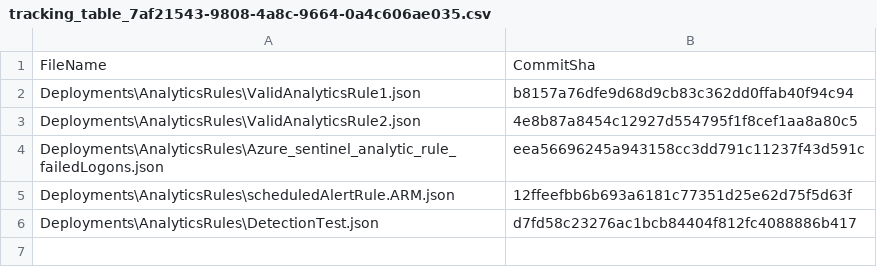
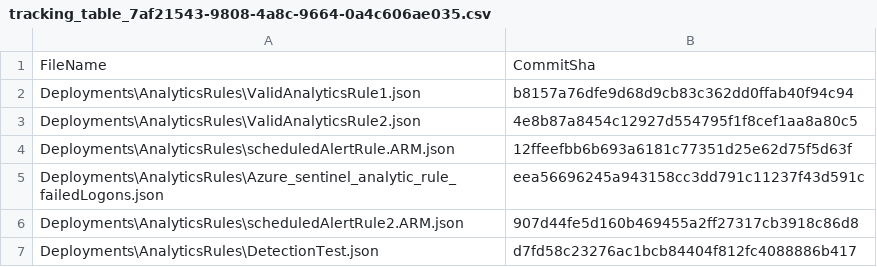
Before and after one commit to aaroncorreya/SmartTrackingScriptDev, a CSV file: .github/workflows/.sentinel/tracking_table_7af21543-9808-4a8c-9664-0a4c606ae035.csv, drawn as a sheet.

```diff
--- a/.github/workflows/.sentinel/tracking_table_7af21543-9808-4a8c-9664-0a4c606ae035.csv
+++ b/.github/workflows/.sentinel/tracking_table_7af21543-9808-4a8c-9664-0a4c606ae035.csv
@@ -3,4 +3,5 @@ Deployments\AnalyticsRules\ValidAnalyticsRule1.json,b8157a76dfe9d68d9cb83c362dd0
 Deployments\AnalyticsRules\ValidAnalyticsRule2.json,4e8b87a8454c12927d554795f1f8cef1aa8a80c5
+Deployments\AnalyticsRules\scheduledAlertRule.ARM.json,12ffeefbb6b693a6181c77351d25e62d75f5d63f
 Deployments\AnalyticsRules\Azure_sentinel_analytic_rule_failedLogons.json,eea56696245a943158cc3dd791c11237f43d591c
-Deployments\AnalyticsRules\scheduledAlertRule.ARM.json,12ffeefbb6b693a6181c77351d25e62d75f5d63f
+Deployments\AnalyticsRules\scheduledAlertRule2.ARM.json,907d44fe5d160b469455a2ff27317cb3918c86d8
 Deployments\AnalyticsRules\DetectionTest.json,d7fd58c23276ac1bcb84404f812fc4088886b417
```
